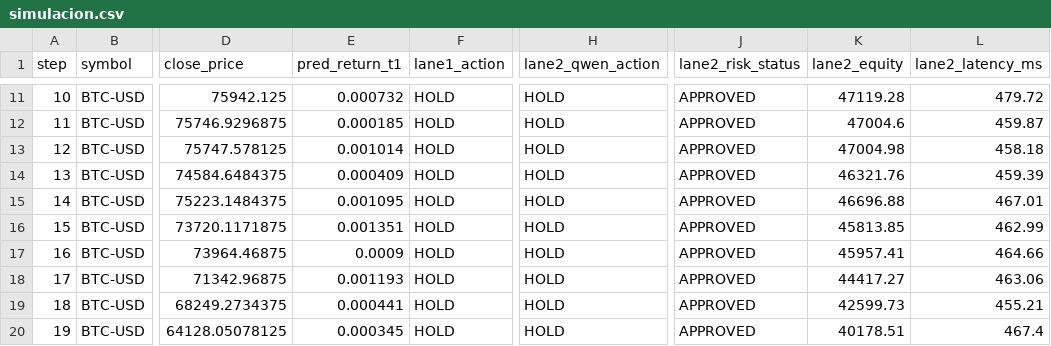
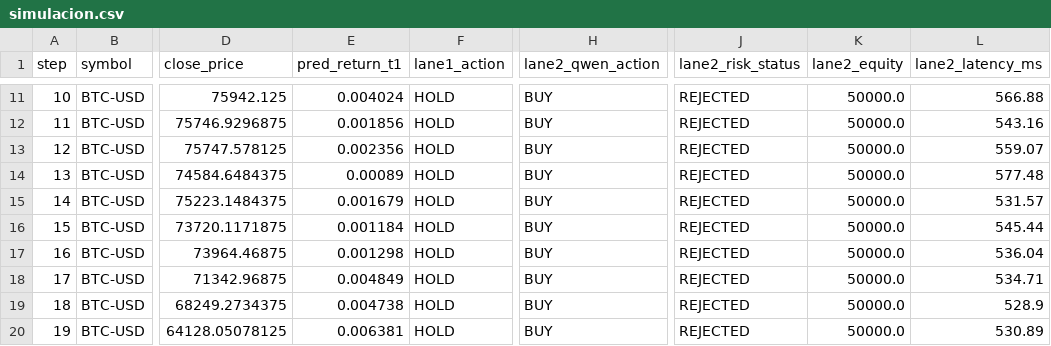
Before and after one commit to DanielJuarez-AI/Trading-agente, a CSV file: exports/simulacion.csv, drawn as a sheet; only a part is shown, gaps mark what is left out; the diff covers the shown part only; the diff names each change by its address in the sheet, - before the commit and + after, or states it on an @@ line.

```diff
--- a/exports/simulacion.csv
+++ b/exports/simulacion.csv
-E11 (pred_return_t1): 0.000732
+E11 (pred_return_t1): 0.004024
-H11:H20 (lane2_qwen_action): HOLD
+H11:H20 (lane2_qwen_action): BUY
-J11:J20 (lane2_risk_status): APPROVED
+J11:J20 (lane2_risk_status): REJECTED
-K11 (lane2_equity): 47119.28
+K11 (lane2_equity): 50000.0
-L11 (lane2_latency_ms): 479.72
+L11 (lane2_latency_ms): 566.88
-E12 (pred_return_t1): 0.000185
+E12 (pred_return_t1): 0.001856
-K12 (lane2_equity): 47004.6
+K12 (lane2_equity): 50000.0
-L12 (lane2_latency_ms): 459.87
+L12 (lane2_latency_ms): 543.16
-E13 (pred_return_t1): 0.001014
+E13 (pred_return_t1): 0.002356
-K13 (lane2_equity): 47004.98
+K13 (lane2_equity): 50000.0
-L13 (lane2_latency_ms): 458.18
+L13 (lane2_latency_ms): 559.07
-E14 (pred_return_t1): 0.000409
+E14 (pred_return_t1): 0.00089
-K14 (lane2_equity): 46321.76
+K14 (lane2_equity): 50000.0
-L14 (lane2_latency_ms): 459.39
+L14 (lane2_latency_ms): 577.48
-E15 (pred_return_t1): 0.001095
+E15 (pred_return_t1): 0.001679
-K15 (lane2_equity): 46696.88
+K15 (lane2_equity): 50000.0
-L15 (lane2_latency_ms): 467.01
+L15 (lane2_latency_ms): 531.57
-E16 (pred_return_t1): 0.001351
+E16 (pred_return_t1): 0.001184
-K16 (lane2_equity): 45813.85
+K16 (lane2_equity): 50000.0
-L16 (lane2_latency_ms): 462.99
+L16 (lane2_latency_ms): 545.44
-E17 (pred_return_t1): 0.0009
+E17 (pred_return_t1): 0.001298
-K17 (lane2_equity): 45957.41
+K17 (lane2_equity): 50000.0
-L17 (lane2_latency_ms): 464.66
+L17 (lane2_latency_ms): 536.04
-E18 (pred_return_t1): 0.001193
+E18 (pred_return_t1): 0.004849
-K18 (lane2_equity): 44417.27
+K18 (lane2_equity): 50000.0
-L18 (lane2_latency_ms): 463.06
+L18 (lane2_latency_ms): 534.71
-E19 (pred_return_t1): 0.000441
+E19 (pred_return_t1): 0.004738
-K19 (lane2_equity): 42599.73
+K19 (lane2_equity): 50000.0
-L19 (lane2_latency_ms): 455.21
+L19 (lane2_latency_ms): 528.9
-E20 (pred_return_t1): 0.000345
+E20 (pred_return_t1): 0.006381
-K20 (lane2_equity): 40178.51
+K20 (lane2_equity): 50000.0
-L20 (lane2_latency_ms): 467.4
+L20 (lane2_latency_ms): 530.89
```
Also changed, not shown: 70 edited cells elsewhere in this file, 40 other files.
